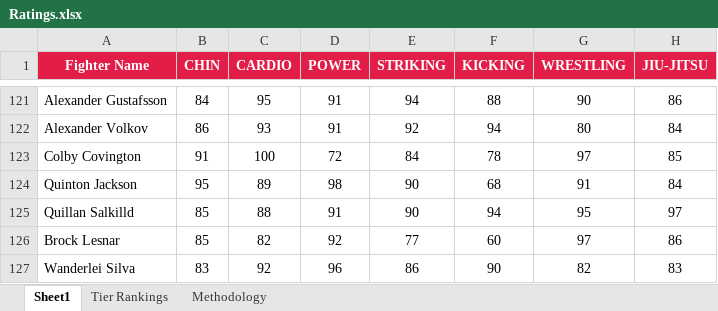
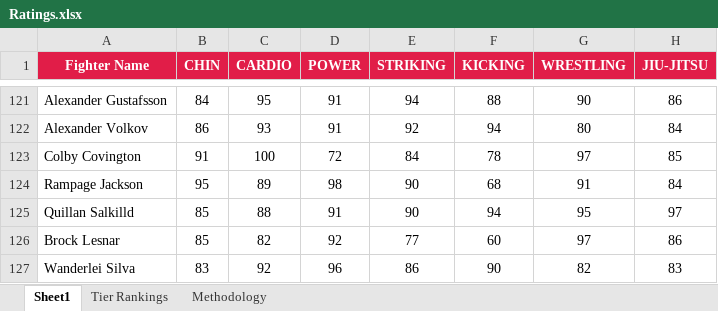
Before and after one commit to L360S/ppro, an Excel workbook: site/statindexs/Ratings.xlsx, sheet Sheet1, drawn as a sheet; only a part is shown, gaps mark what is left out; values as stored, in another font and other column widths than the file's, no borders; conditional formats and table styles not drawn; the diff names each change by its address in the sheet, - before the commit and + after, or states it on an @@ line.

```diff
--- a/site/statindexs/Ratings.xlsx (sheet Sheet1)
+++ b/site/statindexs/Ratings.xlsx (sheet Sheet1)
-A124 (Fighter Name): Quinton Jackson
+A124 (Fighter Name): Rampage Jackson
```
Also changed, not shown: 3 other files.
